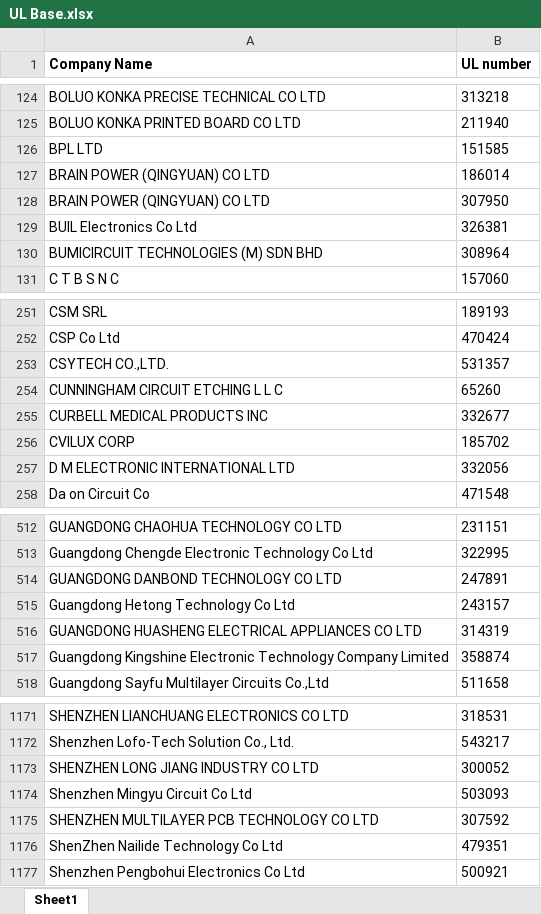
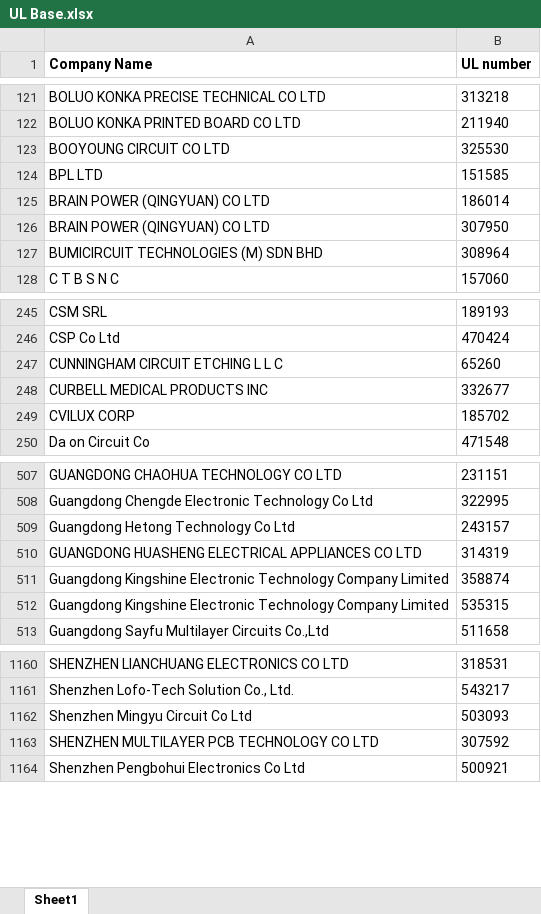
Before and after one commit to mfigat1/PCB-UL-Database, an Excel workbook: UL Base.xlsx, sheet Sheet1, drawn as a sheet; only a part is shown, gaps mark what is left out; values as stored, in another font and other column widths than the file's, no borders; removed rows and columns are numbered as before the commit, all else as after; the diff covers the shown part only; the diff names each change by its address in the sheet, - before the commit and + after, or states it on an @@ line.

```diff
--- a/UL Base.xlsx (sheet Sheet1)
+++ b/UL Base.xlsx (sheet Sheet1)
+row 123: BOOYOUNG CIRCUIT CO LTD | 325530
-row 129: BUIL Electronics Co Ltd | 326381
-row 253: CSYTECH CO.,LTD. | 531357
-row 257: D M ELECTRONIC INTERNATIONAL LTD | 332056
-row 514: GUANGDONG DANBOND TECHNOLOGY CO LTD | 247891
+row 512: Guangdong Kingshine Electronic Technology Company Limited | 535315
-row 1173: SHENZHEN LONG JIANG INDUSTRY CO LTD | 300052
-row 1176: ShenZhen Nailide Technology Co Ltd | 479351
```
Also changed, not shown: 19 added rows, 36 removed rows and 4 edited cells elsewhere in this sheet, Lista UL rev3.0.xlsx, Quality Control Order File.xlsx, 3 other files.
